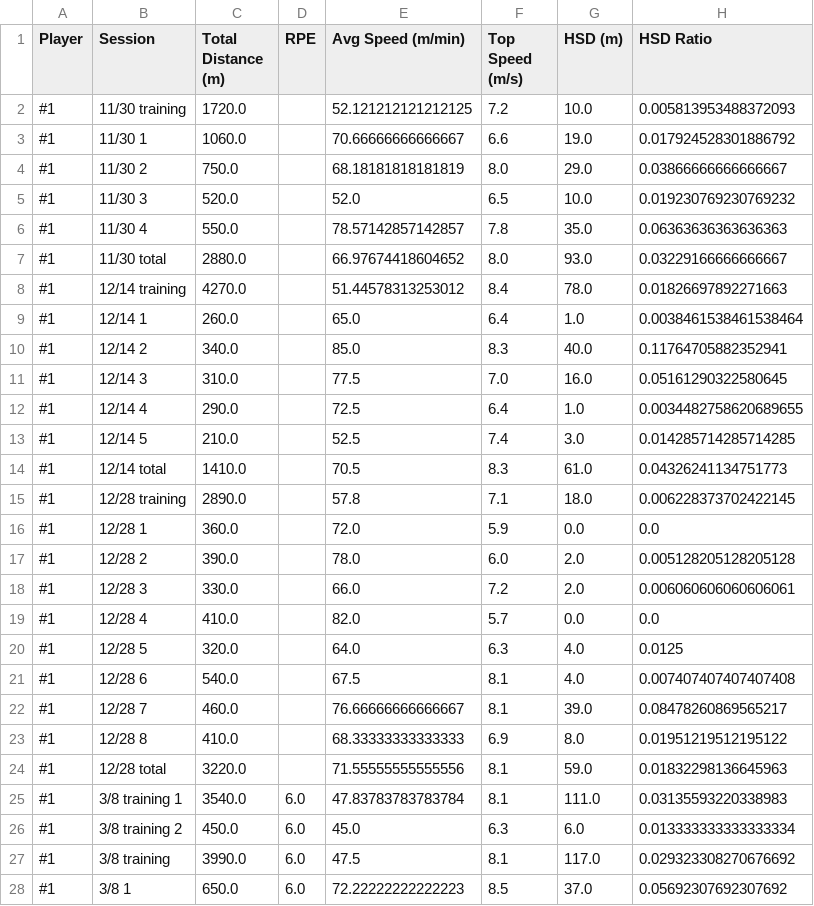
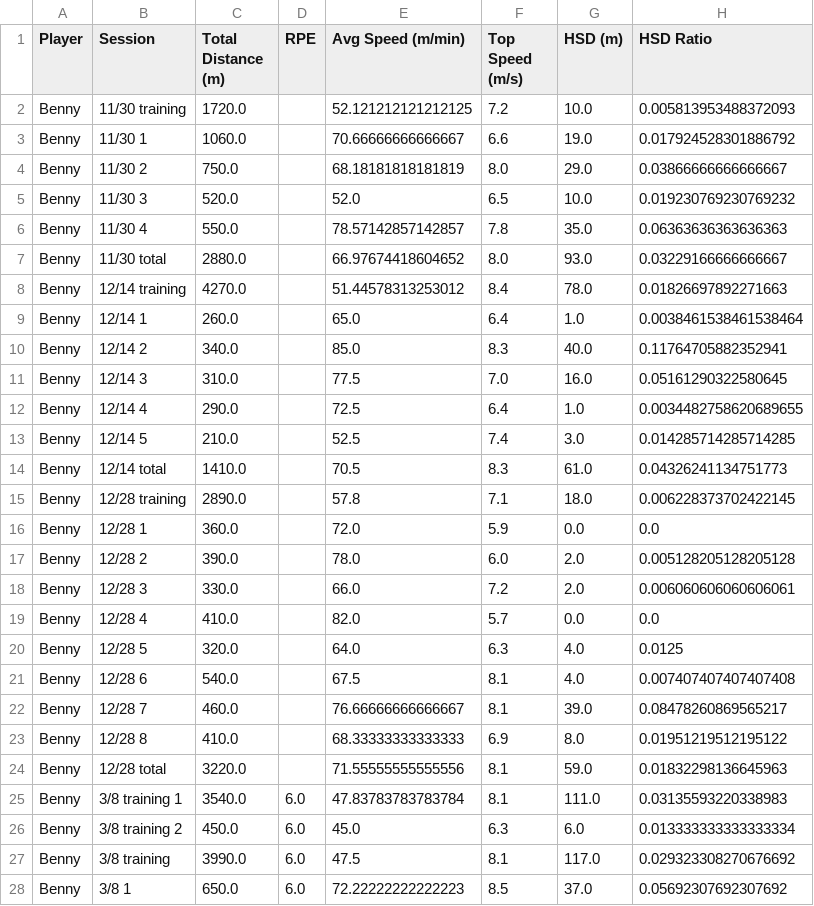
Before and after one commit to kobe881138/CTLA-GPS, a CSV file: Cleaned_GPS_Data.csv, drawn as a sheet; only a part is shown; the diff covers the shown part only.

Commit message:
Add files via upload

```diff
--- a/Cleaned_GPS_Data.csv
+++ b/Cleaned_GPS_Data.csv
@@ -1,28 +1,28 @@
 Player,Session,Total Distance (m),RPE,Avg Speed (m/min),Top Speed (m/s),HSD (m),HSD Ratio
-#1,11/30 training,1720.0,,52.121212121212125,7.2,10.0,0.005813953488372093
-#1,11/30 1,1060.0,,70.66666666666667,6.6,19.0,0.017924528301886792
-#1,11/30 2,750.0,,68.18181818181819,8.0,29.0,0.03866666666666667
-#1,11/30 3,520.0,,52.0,6.5,10.0,0.019230769230769232
-#1,11/30 4,550.0,,78.57142857142857,7.8,35.0,0.06363636363636363
-#1,11/30 total,2880.0,,66.97674418604652,8.0,93.0,0.03229166666666667
-#1,12/14 training,4270.0,,51.44578313253012,8.4,78.0,0.01826697892271663
-#1,12/14 1,260.0,,65.0,6.4,1.0,0.0038461538461538464
-#1,12/14 2,340.0,,85.0,8.3,40.0,0.11764705882352941
-#1,12/14 3,310.0,,77.5,7.0,16.0,0.05161290322580645
-#1,12/14 4,290.0,,72.5,6.4,1.0,0.0034482758620689655
-#1,12/14 5,210.0,,52.5,7.4,3.0,0.014285714285714285
-#1,12/14 total,1410.0,,70.5,8.3,61.0,0.04326241134751773
-#1,12/28 training,2890.0,,57.8,7.1,18.0,0.006228373702422145
-#1,12/28 1,360.0,,72.0,5.9,0.0,0.0
-#1,12/28 2,390.0,,78.0,6.0,2.0,0.005128205128205128
-#1,12/28 3,330.0,,66.0,7.2,2.0,0.006060606060606061
-#1,12/28 4,410.0,,82.0,5.7,0.0,0.0
-#1,12/28 5,320.0,,64.0,6.3,4.0,0.0125
-#1,12/28 6,540.0,,67.5,8.1,4.0,0.007407407407407408
-#1,12/28 7,460.0,,76.66666666666667,8.1,39.0,0.08478260869565217
-#1,12/28 8,410.0,,68.33333333333333,6.9,8.0,0.01951219512195122
-#1,12/28 total,3220.0,,71.55555555555556,8.1,59.0,0.01832298136645963
-#1,3/8 training 1 ,3540.0,6.0,47.83783783783784,8.1,111.0,0.03135593220338983
-#1,3/8 training 2,450.0,6.0,45.0,6.3,6.0,0.013333333333333334
-#1,3/8 training,3990.0,6.0,47.5,8.1,117.0,0.029323308270676692
-#1,3/8 1,650.0,6.0,72.22222222222223,8.5,37.0,0.05692307692307692
+Benny,11/30 training,1720.0,,52.121212121212125,7.2,10.0,0.005813953488372093
+Benny,11/30 1,1060.0,,70.66666666666667,6.6,19.0,0.017924528301886792
+Benny,11/30 2,750.0,,68.18181818181819,8.0,29.0,0.03866666666666667
+Benny,11/30 3,520.0,,52.0,6.5,10.0,0.019230769230769232
+Benny,11/30 4,550.0,,78.57142857142857,7.8,35.0,0.06363636363636363
+Benny,11/30 total,2880.0,,66.97674418604652,8.0,93.0,0.03229166666666667
+Benny,12/14 training,4270.0,,51.44578313253012,8.4,78.0,0.01826697892271663
+Benny,12/14 1,260.0,,65.0,6.4,1.0,0.0038461538461538464
+Benny,12/14 2,340.0,,85.0,8.3,40.0,0.11764705882352941
+Benny,12/14 3,310.0,,77.5,7.0,16.0,0.05161290322580645
+Benny,12/14 4,290.0,,72.5,6.4,1.0,0.0034482758620689655
+Benny,12/14 5,210.0,,52.5,7.4,3.0,0.014285714285714285
+Benny,12/14 total,1410.0,,70.5,8.3,61.0,0.04326241134751773
+Benny,12/28 training,2890.0,,57.8,7.1,18.0,0.006228373702422145
+Benny,12/28 1,360.0,,72.0,5.9,0.0,0.0
+Benny,12/28 2,390.0,,78.0,6.0,2.0,0.005128205128205128
+Benny,12/28 3,330.0,,66.0,7.2,2.0,0.006060606060606061
+Benny,12/28 4,410.0,,82.0,5.7,0.0,0.0
+Benny,12/28 5,320.0,,64.0,6.3,4.0,0.0125
+Benny,12/28 6,540.0,,67.5,8.1,4.0,0.007407407407407408
+Benny,12/28 7,460.0,,76.66666666666667,8.1,39.0,0.08478260869565217
+Benny,12/28 8,410.0,,68.33333333333333,6.9,8.0,0.01951219512195122
+Benny,12/28 total,3220.0,,71.55555555555556,8.1,59.0,0.01832298136645963
+Benny,3/8 training 1 ,3540.0,6.0,47.83783783783784,8.1,111.0,0.03135593220338983
+Benny,3/8 training 2,450.0,6.0,45.0,6.3,6.0,0.013333333333333334
+Benny,3/8 training,3990.0,6.0,47.5,8.1,117.0,0.029323308270676692
+Benny,3/8 1,650.0,6.0,72.22222222222223,8.5,37.0,0.05692307692307692
```
Also changed, not shown: 79 edited cells elsewhere in this file.
